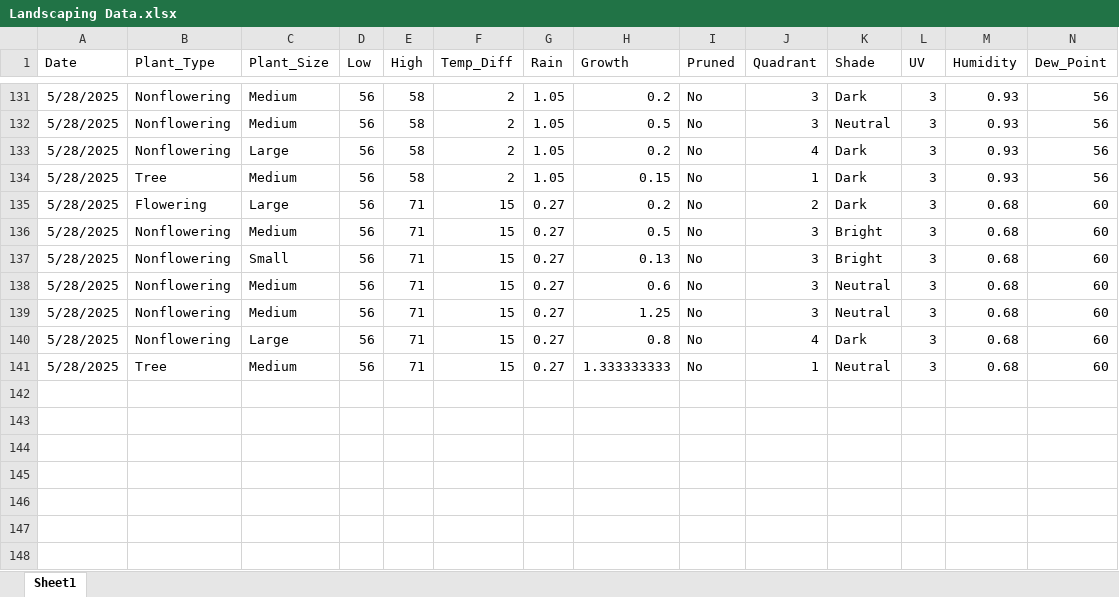
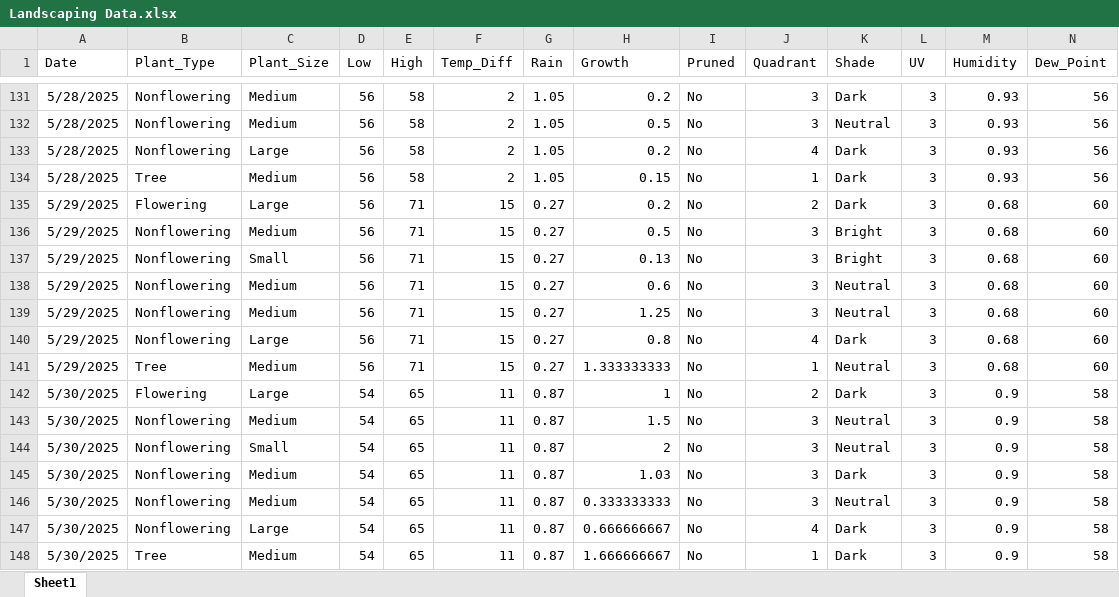
Before and after one commit to WVF-1/Summer-Research-Project, an Excel workbook: Landscaping Data.xlsx, sheet Sheet1, drawn as a sheet; only a part is shown, gaps mark what is left out; values as stored, in another font and other column widths than the file's, no borders; rows hold the shown columns only; the diff names each change by its address in the sheet, - before the commit and + after, or states it on an @@ line.

Commit message:
Add files via upload

```diff
--- a/Landscaping Data.xlsx (sheet Sheet1)
+++ b/Landscaping Data.xlsx (sheet Sheet1)
-A135:A141 (Date): 5/28/2025
+A135:A141 (Date): 5/29/2025
+row 142: 5/30/2025 | Flowering | Large | 54 | 65 | 11 | 0.87 | 1 | No | 2 | Dark | 3 | 0.9 | 58
+row 143: 5/30/2025 | Nonflowering | Medium | 54 | 65 | 11 | 0.87 | 1.5 | No | 3 | Neutral | 3 | 0.9 | 58
+row 144: 5/30/2025 | Nonflowering | Small | 54 | 65 | 11 | 0.87 | 2 | No | 3 | Neutral | 3 | 0.9 | 58
+row 145: 5/30/2025 | Nonflowering | Medium | 54 | 65 | 11 | 0.87 | 1.03 | No | 3 | Dark | 3 | 0.9 | 58
+row 146: 5/30/2025 | Nonflowering | Medium | 54 | 65 | 11 | 0.87 | 0.333333333 | No | 3 | Neutral | 3 | 0.9 | 58
+row 147: 5/30/2025 | Nonflowering | Large | 54 | 65 | 11 | 0.87 | 0.666666667 | No | 4 | Dark | 3 | 0.9 | 58
+row 148: 5/30/2025 | Tree | Medium | 54 | 65 | 11 | 0.87 | 1.666666667 | No | 1 | Dark | 3 | 0.9 | 58
```
